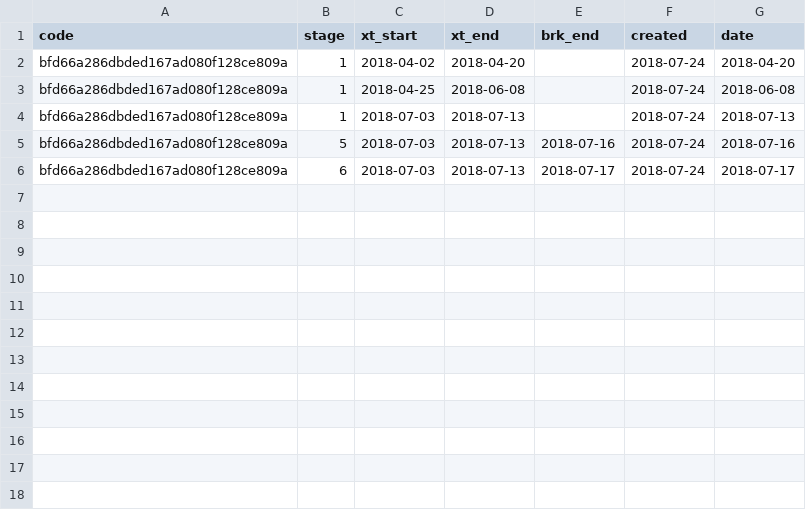
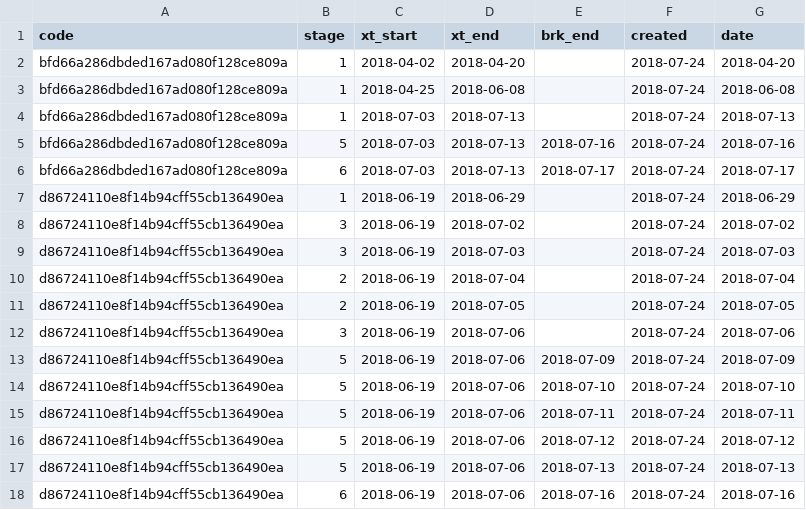
Before and after one commit to xiaoshenke/STK-Experiment, a CSV file: tracer/tracer_xt.csv, drawn as a sheet.

```diff
--- a/tracer/tracer_xt.csv
+++ b/tracer/tracer_xt.csv
@@ -6 +6,13 @@ bfd66a286dbded167ad080f128ce809a,5,2018-07-03,2018-07-13,2018-07-16,2018-07-24,2
 bfd66a286dbded167ad080f128ce809a,6,2018-07-03,2018-07-13,2018-07-17,2018-07-24,2018-07-17
+d86724110e8f14b94cff55cb136490ea,1,2018-06-19,2018-06-29,,2018-07-24,2018-06-29
+d86724110e8f14b94cff55cb136490ea,3,2018-06-19,2018-07-02,,2018-07-24,2018-07-02
+d86724110e8f14b94cff55cb136490ea,3,2018-06-19,2018-07-03,,2018-07-24,2018-07-03
+d86724110e8f14b94cff55cb136490ea,2,2018-06-19,2018-07-04,,2018-07-24,2018-07-04
+d86724110e8f14b94cff55cb136490ea,2,2018-06-19,2018-07-05,,2018-07-24,2018-07-05
+d86724110e8f14b94cff55cb136490ea,3,2018-06-19,2018-07-06,,2018-07-24,2018-07-06
+d86724110e8f14b94cff55cb136490ea,5,2018-06-19,2018-07-06,2018-07-09,2018-07-24,2018-07-09
+d86724110e8f14b94cff55cb136490ea,5,2018-06-19,2018-07-06,2018-07-10,2018-07-24,2018-07-10
+d86724110e8f14b94cff55cb136490ea,5,2018-06-19,2018-07-06,2018-07-11,2018-07-24,2018-07-11
+d86724110e8f14b94cff55cb136490ea,5,2018-06-19,2018-07-06,2018-07-12,2018-07-24,2018-07-12
+d86724110e8f14b94cff55cb136490ea,5,2018-06-19,2018-07-06,2018-07-13,2018-07-24,2018-07-13
+d86724110e8f14b94cff55cb136490ea,6,2018-06-19,2018-07-06,2018-07-16,2018-07-24,2018-07-16
```
Also changed, not shown: tracer/tracer_code.csv, 5 other files.
